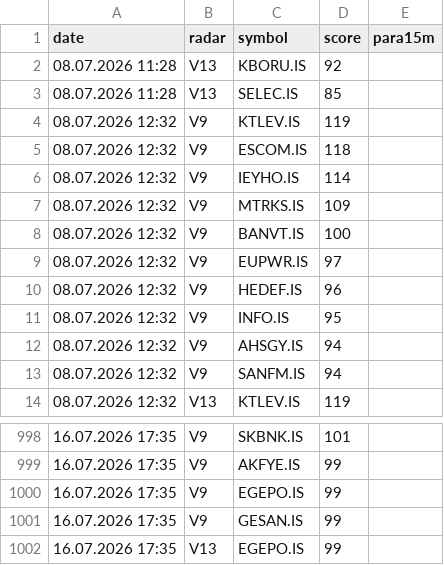
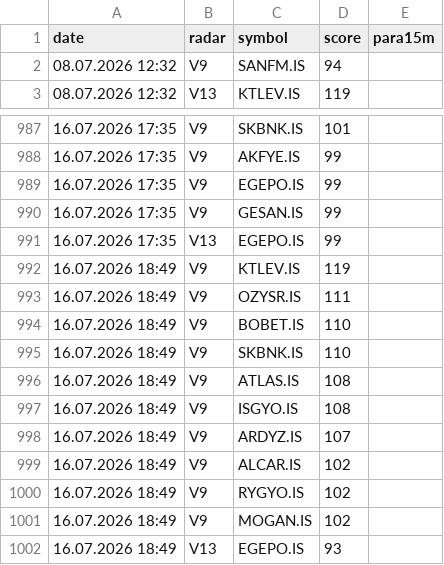
Before and after one commit to gokhan-bist-radar/gokhan-bist-radar, a CSV file: radar_memory.csv, drawn as a sheet; only a part is shown, gaps mark what is left out.

```diff
--- a/radar_memory.csv
+++ b/radar_memory.csv
@@ -1,13 +1,2 @@
 date,radar,symbol,score,para15m
-08.07.2026 11:28,V13,KBORU.IS,92,
-08.07.2026 11:28,V13,SELEC.IS,85,
-08.07.2026 12:32,V9,KTLEV.IS,119,
-08.07.2026 12:32,V9,ESCOM.IS,118,
-08.07.2026 12:32,V9,IEYHO.IS,114,
-08.07.2026 12:32,V9,MTRKS.IS,109,
-08.07.2026 12:32,V9,BANVT.IS,100,
-08.07.2026 12:32,V9,EUPWR.IS,97,
-08.07.2026 12:32,V9,HEDEF.IS,96,
-08.07.2026 12:32,V9,INFO.IS,95,
-08.07.2026 12:32,V9,AHSGY.IS,94,
 08.07.2026 12:32,V9,SANFM.IS,94,
@@ -1002 +991,12 @@ date,radar,symbol,score,para15m
 16.07.2026 17:35,V13,EGEPO.IS,99,
+16.07.2026 18:49,V9,KTLEV.IS,119,
+16.07.2026 18:49,V9,OZYSR.IS,111,
+16.07.2026 18:49,V9,BOBET.IS,110,
+16.07.2026 18:49,V9,SKBNK.IS,110,
+16.07.2026 18:49,V9,ATLAS.IS,108,
+16.07.2026 18:49,V9,ISGYO.IS,108,
+16.07.2026 18:49,V9,ARDYZ.IS,107,
+16.07.2026 18:49,V9,ALCAR.IS,102,
+16.07.2026 18:49,V9,RYGYO.IS,102,
+16.07.2026 18:49,V9,MOGAN.IS,102,
+16.07.2026 18:49,V13,EGEPO.IS,93,
```
Also changed, not shown: radar_performance.csv, radar_signals.csv.
